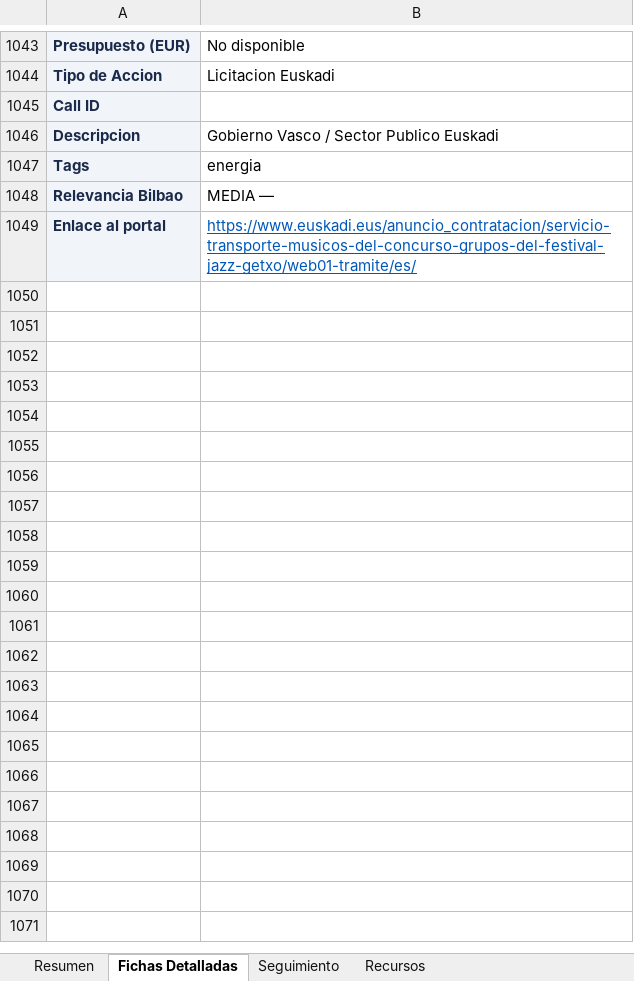
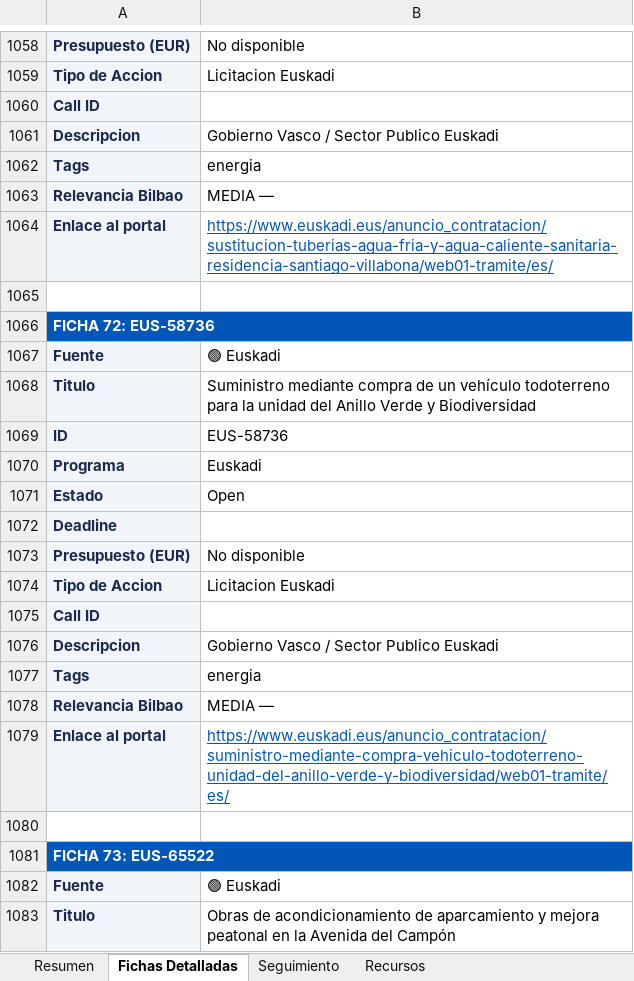
Before and after one commit to haguirre-lab/eu-funding-radar, an Excel workbook: docs/resultados_convocatorias.xlsx, sheet Fichas Detalladas, drawn as a sheet; only a part is shown, gaps mark what is left out; values as stored, in another font and other column widths than the file's, no borders; addresses are those after the commit; the diff covers the shown part only; the diff names each change by its address in the sheet, - before the commit and + after, or states it on an @@ line.

```diff
--- a/docs/resultados_convocatorias.xlsx (sheet Fichas Detalladas)
+++ b/docs/resultados_convocatorias.xlsx (sheet Fichas Detalladas)
+row 1064: Enlace al portal | https://www.euskadi.eus/anuncio_contratacion/sustitucion-tuberias-agua-fria-y-agua-caliente-sanitaria-residencia-santiago-villabona/web01-tramite/es/
+row 1065: (empty)
+row 1066: FICHA 72: EUS-58736
+row 1067: Fuente | 🟢 Euskadi
+row 1068: Titulo | Suministro mediante compra de un vehículo todoterreno para la unidad del Anillo Verde y Biodiversidad
+row 1069: ID | EUS-58736
+row 1070: Programa | Euskadi
+row 1071: Estado | Open
+row 1072: Deadline
+row 1073: Presupuesto (EUR) | No disponible
+row 1074: Tipo de Accion | Licitacion Euskadi
+row 1075: Call ID
+row 1076: Descripcion | Gobierno Vasco / Sector Publico Euskadi
+row 1077: Tags | energia
+row 1078: Relevancia Bilbao | MEDIA —
-B1079: https://www.euskadi.eus/anuncio_contratacion/servicio-transporte-musicos-del-concurso-grupos-del-festival-jazz-getxo/web01-tramite/es/
+B1079: https://www.euskadi.eus/anuncio_contratacion/suministro-mediante-compra-vehiculo-todoterreno-unidad-del-anillo-verde-y-biodiversidad/web01-tramite/es/
+row 1080: (empty)
+row 1081: FICHA 73: EUS-65522
+row 1082: Fuente | 🟢 Euskadi
+row 1083: Titulo | Obras de acondicionamiento de aparcamiento y mejora peatonal en la Avenida del Campón
```
Also changed, not shown: 137 added rows, 21 removed rows, 127 moved rows, 48 edited cells and cell formats elsewhere in this sheet, sheet Resumen, sheet Seguimiento, 3 other files.
